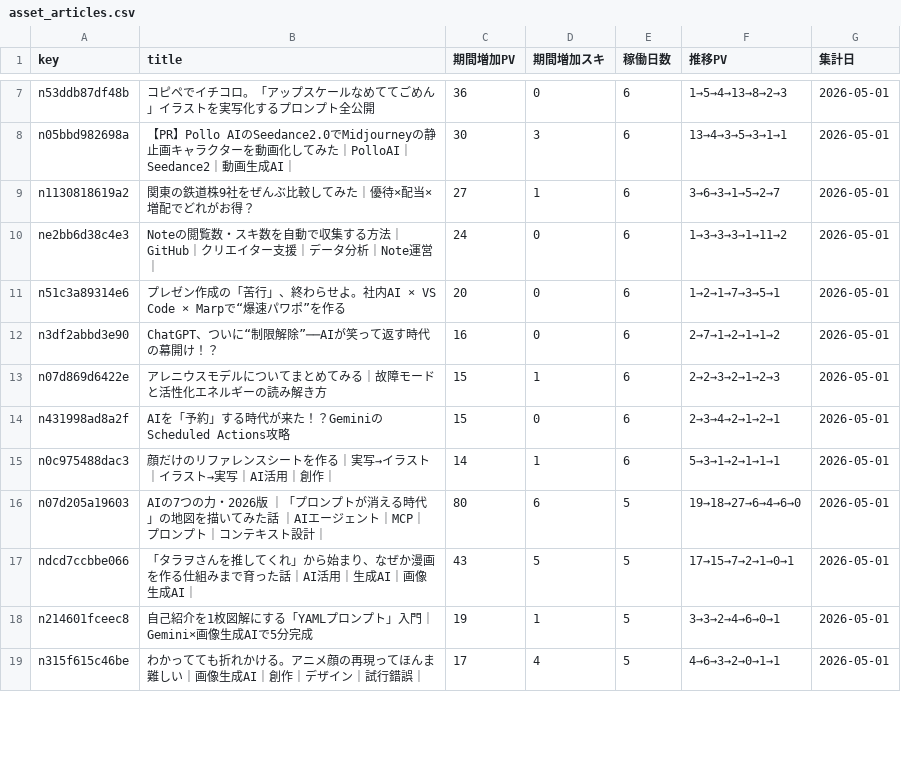
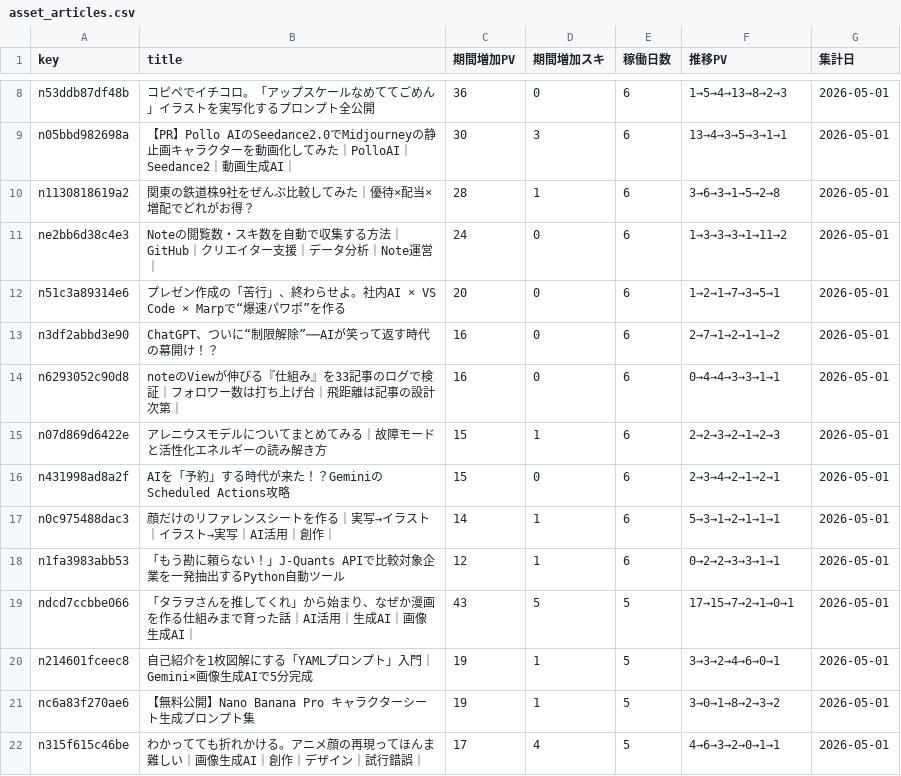
Before and after one commit to Goo-dev0505/note-stats-public, a CSV file: data/asset_articles.csv, drawn as a sheet; only a part is shown, gaps mark what is left out; the diff covers the shown part only.

```diff
--- a/data/asset_articles.csv
+++ b/data/asset_articles.csv
@@ -8,3 +9,3 @@ n53ddb87df48b,コピペでイチコロ。「アップスケールなめててご
 n05bbd982698a,【PR】Pollo AIのSeedance2.0でMidjourneyの静止画キャラクターを動画化してみた｜PolloAI｜Seedance2｜動画生成AI｜,30,3,6,13→4→3→5→3→1→1,2026-05-01
-n1130818619a2,関東の鉄道株9社をぜんぶ比較してみた｜優待×配当×増配でどれがお得？,27,1,6,3→6→3→1→5→2→7,2026-05-01
+n1130818619a2,関東の鉄道株9社をぜんぶ比較してみた｜優待×配当×増配でどれがお得？,28,1,6,3→6→3→1→5→2→8,2026-05-01
 ne2bb6d38c4e3,Noteの閲覧数・スキ数を自動で収集する方法｜GitHub｜クリエイター支援｜データ分析｜Note運営｜,24,0,6,1→3→3→3→1→11→2,2026-05-01
@@ -12,2 +13,3 @@ n51c3a89314e6,プレゼン作成の「苦行」、終わらせよ。社内AI ×
 n3df2abbd3e90,ChatGPT、ついに“制限解除”──AIが笑って返す時代の幕開け！？,16,0,6,2→7→1→2→1→1→2,2026-05-01
+n6293052c90d8,noteのViewが伸びる『仕組み』を33記事のログで検証｜フォロワー数は打ち上げ台｜飛距離は記事の設計次第｜,16,0,6,0→4→4→3→3→1→1,2026-05-01
 n07d869d6422e,アレニウスモデルについてまとめてみる｜故障モードと活性化エネルギーの読み解き方,15,1,6,2→2→3→2→1→2→3,2026-05-01
@@ -15,5 +17,6 @@ n431998ad8a2f,AIを「予約」する時代が来た！？GeminiのScheduled Act
 n0c975488dac3,顔だけのリファレンスシートを作る｜実写→イラスト｜イラスト→実写｜AI活用｜創作｜,14,1,6,5→3→1→2→1→1→1,2026-05-01
-n07d205a19603,AIの7つの力・2026版 ｜「プロンプトが消える時代」の地図を描いてみた話 ｜AIエージェント｜MCP｜プロンプト｜コンテキスト設計｜,80,6,5,19→18→27→6→4→6→0,2026-05-01
+n1fa3983abb53,「もう勘に頼らない！」J-Quants APIで比較対象企業を一発抽出するPython自動ツール,12,1,6,0→2→2→3→3→1→1,2026-05-01
 ndcd7ccbbe066,「タラヲさんを推してくれ」から始まり、なぜか漫画を作る仕組みまで育った話｜AI活用｜生成AI｜画像生成AI｜,43,5,5,17→15→7→2→1→0→1,2026-05-01
 n214601fceec8,自己紹介を1枚図解にする「YAMLプロンプト」入門｜Gemini×画像生成AIで5分完成,19,1,5,3→3→2→4→6→0→1,2026-05-01
+nc6a83f270ae6,【無料公開】Nano Banana Pro キャラクターシート生成プロンプト集,19,1,5,3→0→1→8→2→3→2,2026-05-01
 n315f615c46be,わかってても折れかける。アニメ顔の再現ってほんま難しい｜画像生成AI｜創作｜デザイン｜試行錯誤｜,17,4,5,4→6→3→2→0→1→1,2026-05-01
```
Also changed, not shown: 5 added rows, 6 removed rows and 6 edited cells elsewhere in this file, data/article_trend.csv, data/asset_score_v1.csv, 7 other files.
